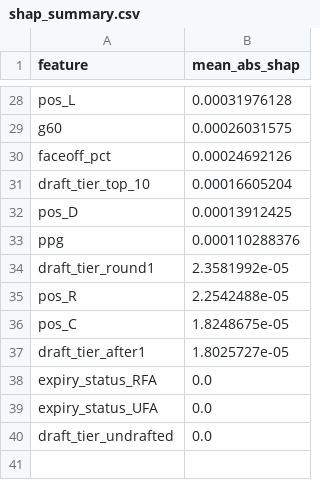
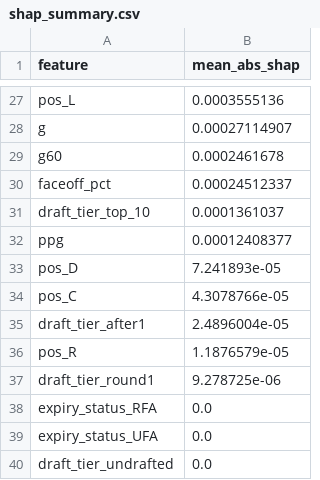
Before and after one commit to eddaboss/nhl-value-model, a CSV file: data/processed/shap_summary.csv, drawn as a sheet; only a part is shown, gaps mark what is left out; removed rows and columns are numbered as before the commit, all else as after; the diff covers the shown part only; the diff names each change by its address in the sheet, - before the commit and + after, or states it on an @@ line.

```diff
--- a/data/processed/shap_summary.csv
+++ b/data/processed/shap_summary.csv
-B27 (mean_abs_shap): 0.00031976128
+B27 (mean_abs_shap): 0.0003555136
+row 28: g | 0.00027114907
-B29 (mean_abs_shap): 0.00026031575
+B29 (mean_abs_shap): 0.0002461678
-B30 (mean_abs_shap): 0.00024692126
+B30 (mean_abs_shap): 0.00024512337
-B31 (mean_abs_shap): 0.00016605204
+B31 (mean_abs_shap): 0.0001361037
-row 32: pos_D | 0.00013912425
-B32 (mean_abs_shap): 0.000110288376
+B32 (mean_abs_shap): 0.00012408377
-row 34: draft_tier_round1 | 2.3581992e-05
-row 35: pos_R | 2.2542488e-05
+row 33: pos_D | 7.241893e-05
-B34 (mean_abs_shap): 1.8248675e-05
+B34 (mean_abs_shap): 4.3078766e-05
-B35 (mean_abs_shap): 1.8025727e-05
+B35 (mean_abs_shap): 2.4896004e-05
+row 36: pos_R | 1.1876579e-05
+row 37: draft_tier_round1 | 9.278725e-06
```
Also changed, not shown: 9 added rows, 10 removed rows and 16 edited cells elsewhere in this file, data/processed/predictions.csv, data/processed/shap_values.csv, 3 other files.
